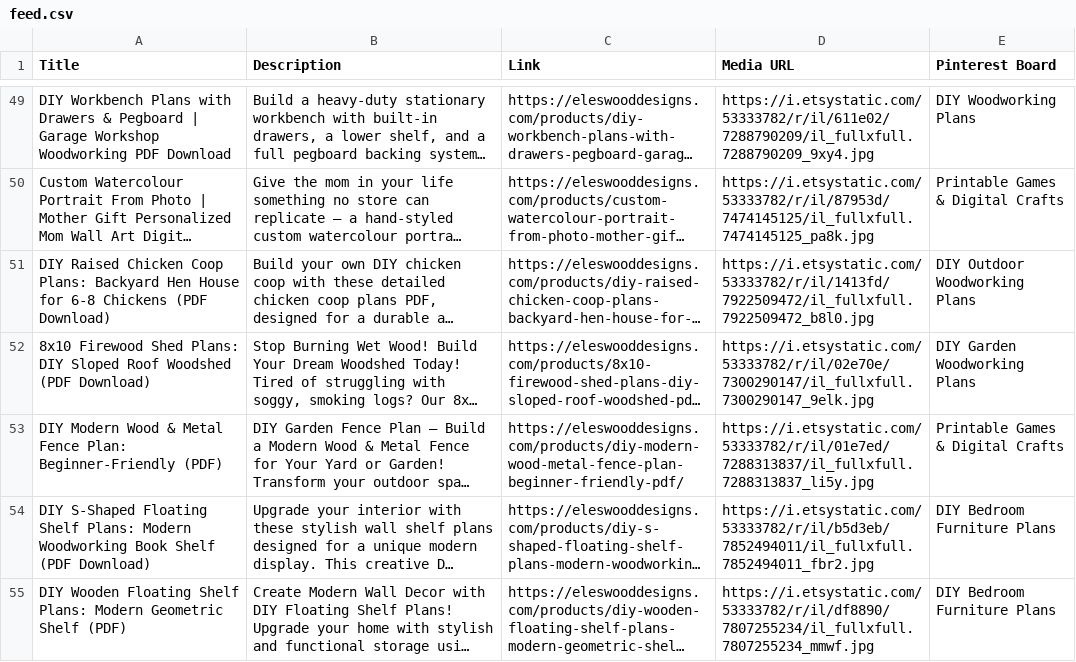
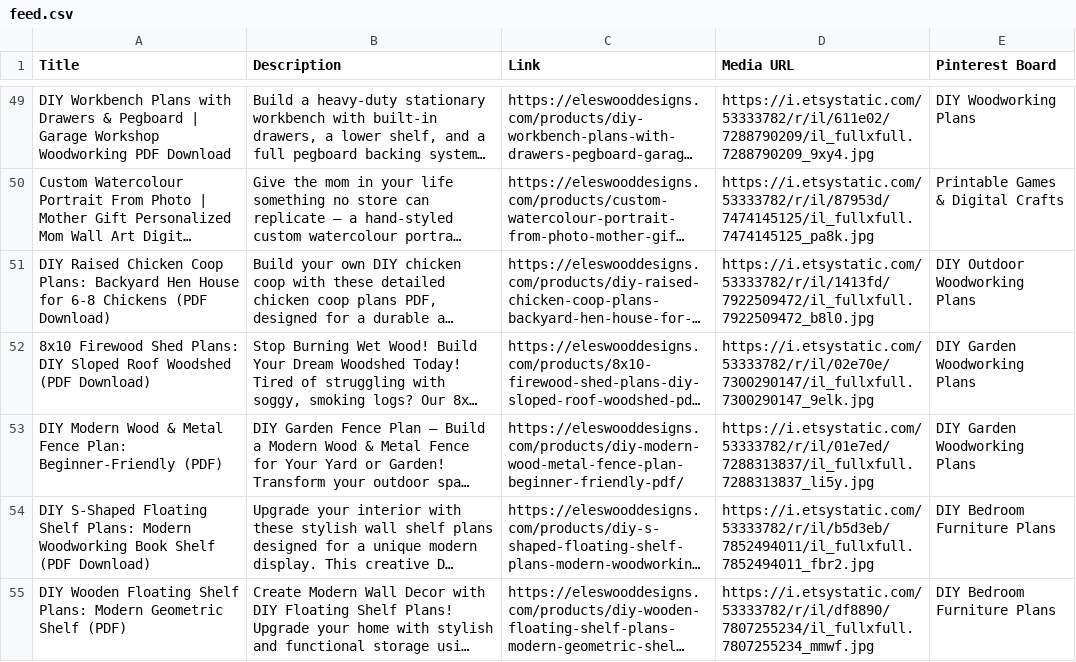
Before and after one commit to Volkan-eles/ElesWoodDesigns, a CSV file: public/feed.csv, drawn as a sheet; only a part is shown, gaps mark what is left out; long unchanged cells end in …; the diff covers the shown part only; the diff names each change by its address in the sheet, - before the commit and + after, or states it on an @@ line.

Commit message:
feat: add 5 new products from CSV (etsy-130..134) - Rolling Tool Station, Miter Saw Station, FIFA Bracket Tracker, Tote Rack, Double Garden Chair - total 131

```diff
--- a/public/feed.csv
+++ b/public/feed.csv
-E53 (Pinterest Board): Printable Games & Digital Crafts
+E53 (Pinterest Board): DIY Garden Woodworking Plans
```
Also changed, not shown: 5 added rows and 17 edited cells elsewhere in this file, public/pinterest-bulk-pins.csv, 4 other files.
